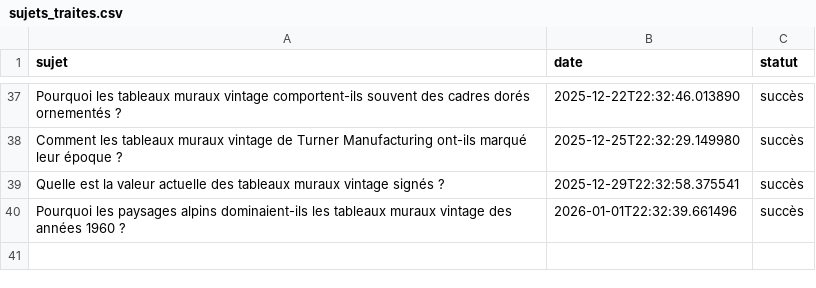
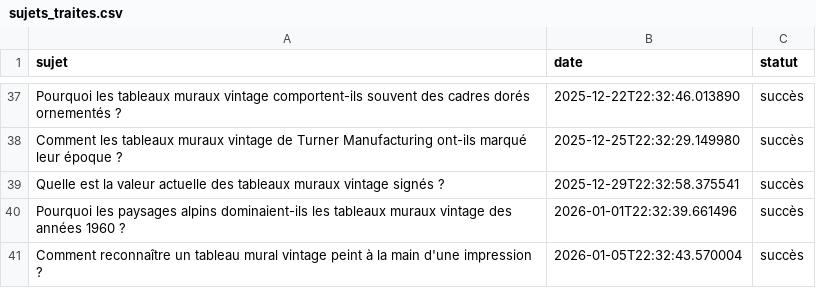
Before and after one commit to Metalosmose21/Vintage-1, a CSV file: sujets_traites.csv, drawn as a sheet; only a part is shown, gaps mark what is left out; the diff names each change by its address in the sheet, - before the commit and + after, or states it on an @@ line.

```diff
--- a/sujets_traites.csv
+++ b/sujets_traites.csv
+row 41: Comment reconnaître un tableau mural vintage peint à la main d'une impression ? | 2026-01-05T22:32:43.570004 | succès
```
Also changed, not shown: sujets.csv.
